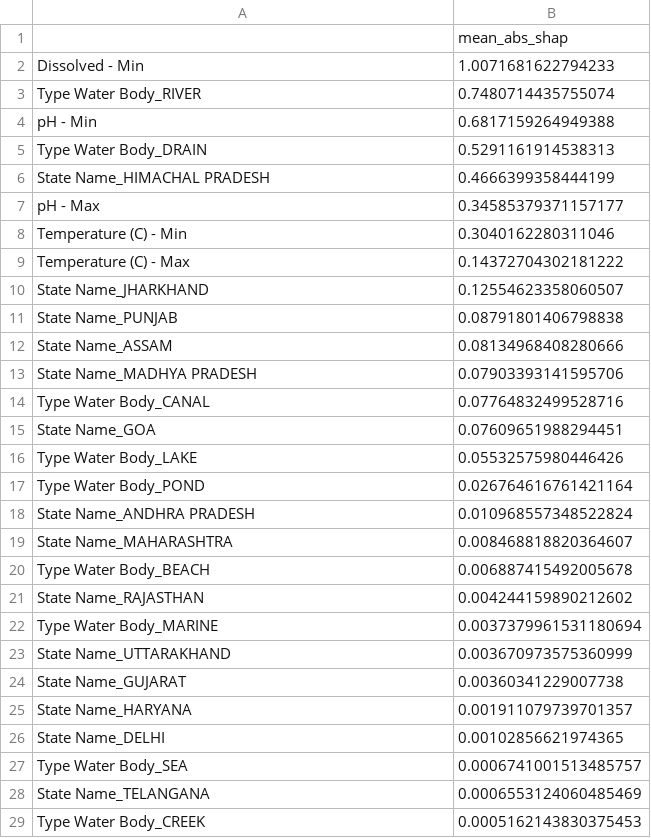
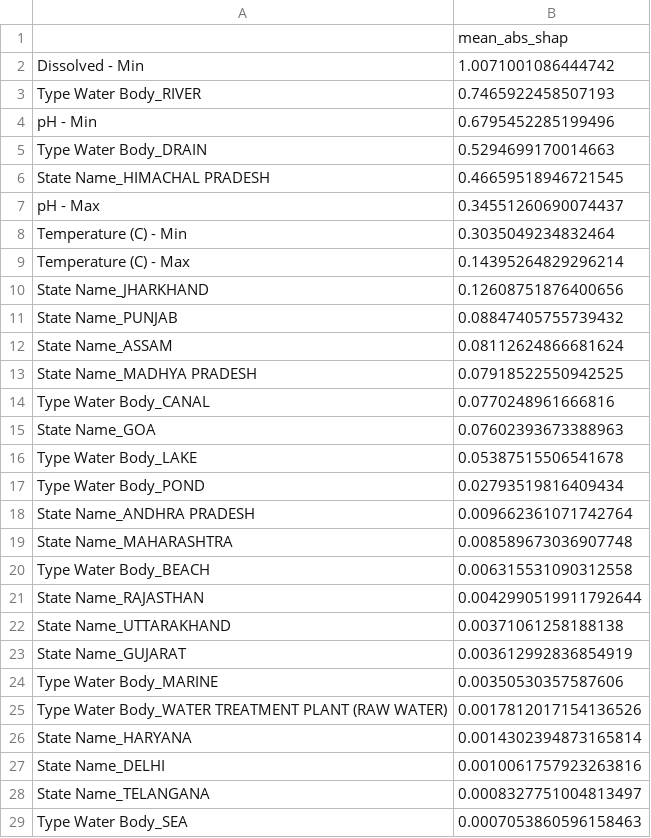
Before and after one commit to eemmeelliiee/ds-project, a CSV file: figures/shap_importance_logistic_regression.csv, drawn as a sheet; only a part is shown; the diff covers the shown part only.

```diff
--- a/figures/shap_importance_logistic_regression.csv
+++ b/figures/shap_importance_logistic_regression.csv
@@ -1,29 +1,29 @@
 ,mean_abs_shap
-Dissolved - Min,1.0071681622794233
-Type Water Body_RIVER,0.7480714435755074
-pH - Min,0.6817159264949388
-Type Water Body_DRAIN,0.5291161914538313
-State Name_HIMACHAL PRADESH,0.4666399358444199
-pH - Max,0.34585379371157177
-Temperature (C) - Min,0.3040162280311046
-Temperature (C) - Max,0.14372704302181222
-State Name_JHARKHAND,0.12554623358060507
-State Name_PUNJAB,0.08791801406798838
-State Name_ASSAM,0.08134968408280666
-State Name_MADHYA PRADESH,0.07903393141595706
-Type Water Body_CANAL,0.07764832499528716
-State Name_GOA,0.07609651988294451
-Type Water Body_LAKE,0.05532575980446426
-Type Water Body_POND,0.026764616761421164
-State Name_ANDHRA PRADESH,0.010968557348522824
-State Name_MAHARASHTRA,0.008468818820364607
-Type Water Body_BEACH,0.006887415492005678
-State Name_RAJASTHAN,0.004244159890212602
-Type Water Body_MARINE,0.0037379961531180694
-State Name_UTTARAKHAND,0.003670973575360999
-State Name_GUJARAT,0.00360341229007738
-State Name_HARYANA,0.001911079739701357
-State Name_DELHI,0.00102856621974365
-Type Water Body_SEA,0.0006741001513485757
-State Name_TELANGANA,0.0006553124060485469
-Type Water Body_CREEK,0.0005162143830375453
+Dissolved - Min,1.0071001086444742
+Type Water Body_RIVER,0.7465922458507193
+pH - Min,0.6795452285199496
+Type Water Body_DRAIN,0.5294699170014663
+State Name_HIMACHAL PRADESH,0.46659518946721545
+pH - Max,0.34551260690074437
+Temperature (C) - Min,0.3035049234832464
+Temperature (C) - Max,0.14395264829296214
+State Name_JHARKHAND,0.12608751876400656
+State Name_PUNJAB,0.08847405755739432
+State Name_ASSAM,0.08112624866681624
+State Name_MADHYA PRADESH,0.07918522550942525
+Type Water Body_CANAL,0.0770248961666816
+State Name_GOA,0.07602393673388963
+Type Water Body_LAKE,0.05387515506541678
+Type Water Body_POND,0.02793519816409434
+State Name_ANDHRA PRADESH,0.009662361071742764
+State Name_MAHARASHTRA,0.008589673036907748
+Type Water Body_BEACH,0.006315531090312558
+State Name_RAJASTHAN,0.0042990519911792644
+State Name_UTTARAKHAND,0.00371061258188138
+State Name_GUJARAT,0.003612992836854919
+Type Water Body_MARINE,0.00350530357587606
+Type Water Body_WATER TREATMENT PLANT (RAW WATER),0.0017812017154136526
+State Name_HARYANA,0.0014302394873165814
+State Name_DELHI,0.0010061757923263816
+State Name_TELANGANA,0.0008327751004813497
+Type Water Body_SEA,0.0007053860596158463
```
Also changed, not shown: 1 added row and 3 edited cells elsewhere in this file, data/cleaned_dataset.csv, figures/shap_importance_decision_tree.csv, 16 other files.
